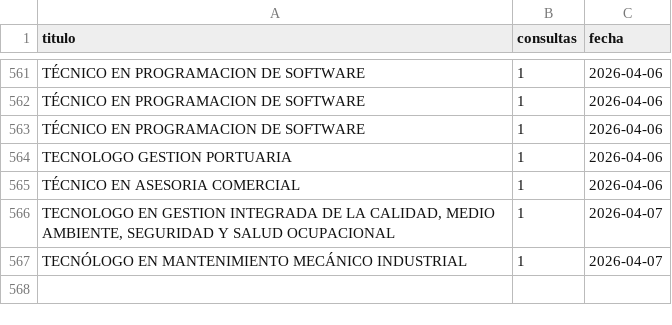
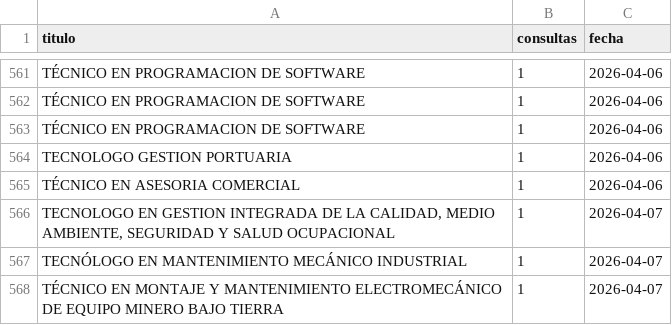
Before and after one commit to usanjosedocumentos-svg/validatitulos, a CSV file: consultas_contador.csv, drawn as a sheet; only a part is shown, gaps mark what is left out; the diff names each change by its address in the sheet, - before the commit and + after, or states it on an @@ line.

Commit message:
Consulta: TÉCNICO EN MONTAJE Y MANTENIMIENTO ELECT

```diff
--- a/consultas_contador.csv
+++ b/consultas_contador.csv
+row 568: TÉCNICO EN MONTAJE Y MANTENIMIENTO ELECTROMECÁNICO DE EQUIPO MINERO BAJO TIERRA | 1 | 2026-04-07
```
